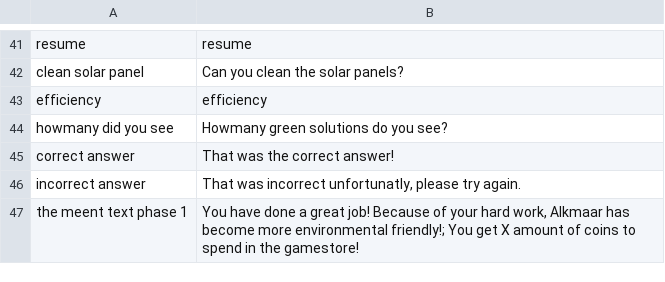
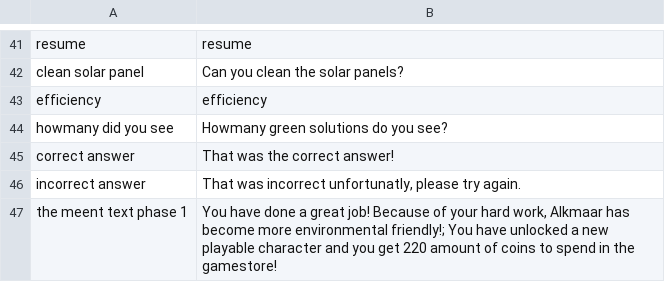
Before and after one commit to roycruiming/greenifyAlkmaar, a CSV file: Basic movement/Assets/Resources/TranslationFiles/Languages/english.csv, drawn as a sheet; only a part is shown, gaps mark what is left out.

```diff
--- a/Basic movement/Assets/Resources/TranslationFiles/Languages/english.csv
+++ b/Basic movement/Assets/Resources/TranslationFiles/Languages/english.csv
@@ -46,2 +46,2 @@ correct answer,That was the correct answer!
 incorrect answer,"That was incorrect unfortunatly, please try again."
-the meent text phase 1,"You have done a great job! Because of your hard work, Alkmaar has become more environmental friendly!; You get X amount of coins to spend in the gamestore!"
+the meent text phase 1,"You have done a great job! Because of your hard work, Alkmaar has become more environmental friendly!; You have unlocked a new playable character and you get 220 amount of coins to spend in the gamestore!"
```
Also changed, not shown: Basic movement/Assets/Resources/TranslationFiles/Languages/nederlands.csv, 14 other files.
